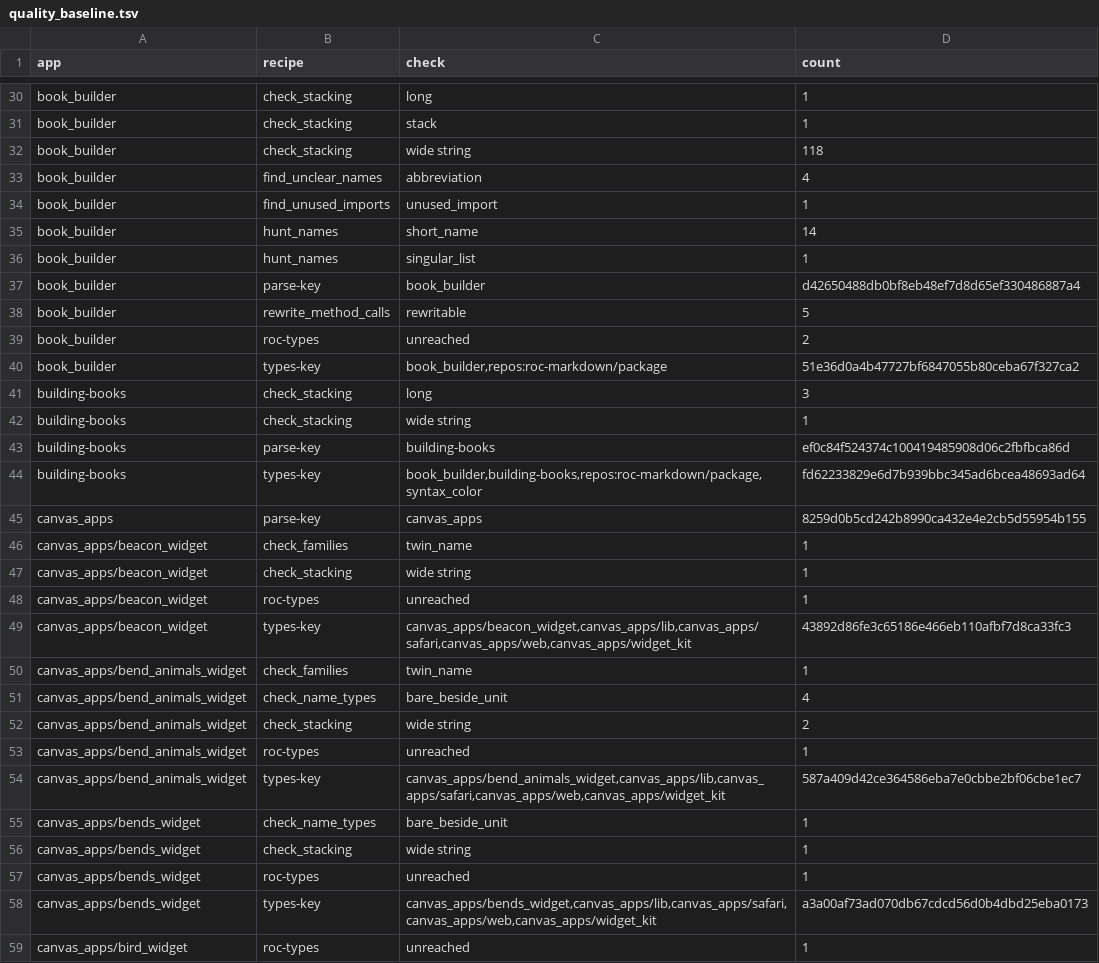
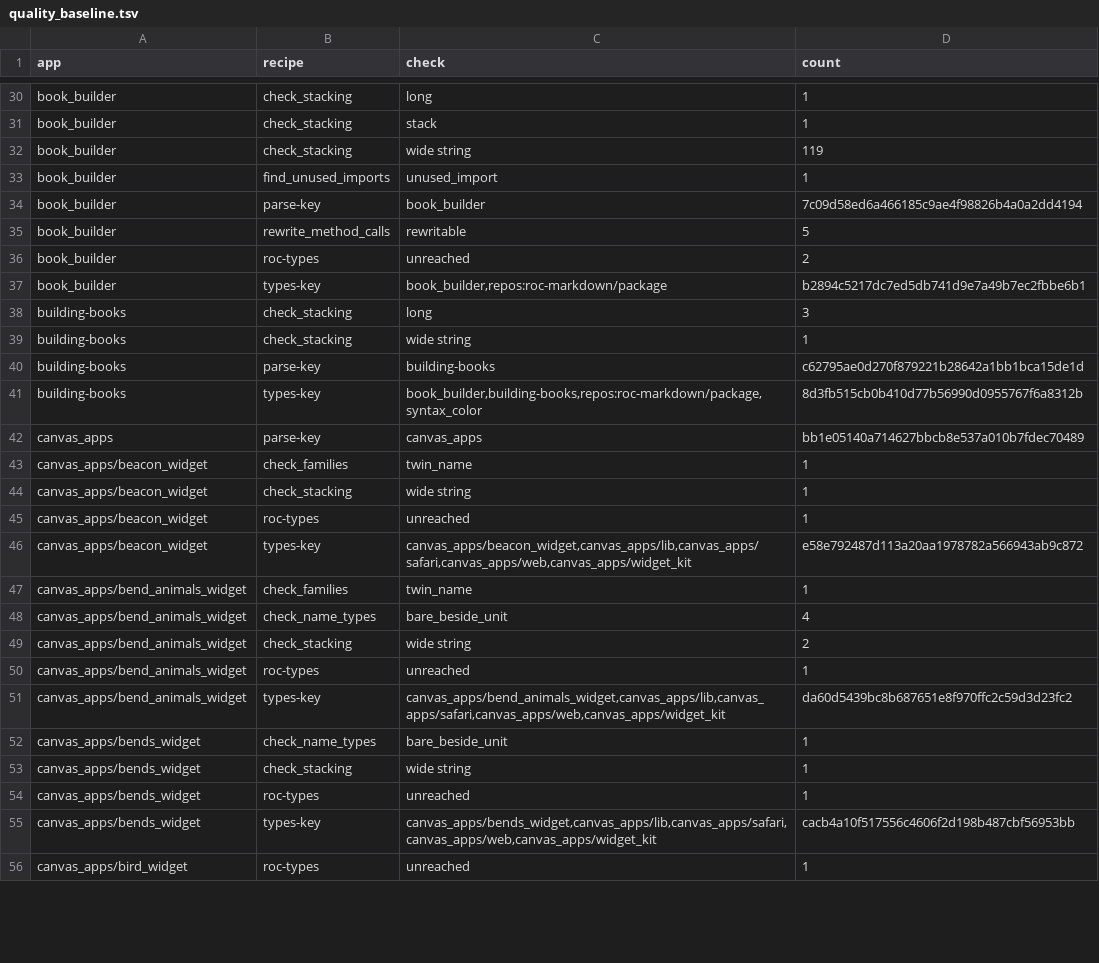
Before and after one commit to showell/roc-apps, a TSV file: tools/quality_baseline.tsv, drawn as a sheet; only a part is shown, gaps mark what is left out; the diff covers the shown part only.

```diff
--- a/tools/quality_baseline.tsv
+++ b/tools/quality_baseline.tsv
@@ -31,16 +31,13 @@ book_builder	check_stacking	long	1
 book_builder	check_stacking	stack	1
-book_builder	check_stacking	wide string	118
-book_builder	find_unclear_names	abbreviation	4
+book_builder	check_stacking	wide string	119
 book_builder	find_unused_imports	unused_import	1
-book_builder	hunt_names	short_name	14
-book_builder	hunt_names	singular_list	1
-book_builder	parse-key	book_builder	d42650488db0bf8eb48ef7d8d65ef330486887a4
+book_builder	parse-key	book_builder	7c09d58ed6a466185c9ae4f98826b4a0a2dd4194
 book_builder	rewrite_method_calls	rewritable	5
 book_builder	roc-types	unreached	2
-book_builder	types-key	book_builder,repos:roc-markdown/package	51e36d0a4b47727bf6847055b80ceba67f327ca2
+book_builder	types-key	book_builder,repos:roc-markdown/package	b2894c5217dc7ed5db741d9e7a49b7ec2fbbe6b1
 building-books	check_stacking	long	3
 building-books	check_stacking	wide string	1
-building-books	parse-key	building-books	ef0c84f524374c100419485908d06c2fbfbca86d
-building-books	types-key	book_builder,building-books,repos:roc-markdown/package,syntax_color	fd62233829e6d7b939bbc345ad6bcea48693ad64
-canvas_apps	parse-key	canvas_apps	8259d0b5cd242b8990ca432e4e2cb5d55954b155
+building-books	parse-key	building-books	c62795ae0d270f879221b28642a1bb1bca15de1d
+building-books	types-key	book_builder,building-books,repos:roc-markdown/package,syntax_color	8d3fb515cb0b410d77b56990d0955767f6a8312b
+canvas_apps	parse-key	canvas_apps	bb1e05140a714627bbcb8e537a010b7fdec70489
 canvas_apps/beacon_widget	check_families	twin_name	1
@@ -48,3 +45,3 @@ canvas_apps/beacon_widget	check_stacking	wide string	1
 canvas_apps/beacon_widget	roc-types	unreached	1
-canvas_apps/beacon_widget	types-key	canvas_apps/beacon_widget,canvas_apps/lib,canvas_apps/safari,canvas_apps/web,canvas_apps/widget_kit	43892d86fe3c65186e466eb110afbf7d8ca33fc3
+canvas_apps/beacon_widget	types-key	canvas_apps/beacon_widget,canvas_apps/lib,canvas_apps/safari,canvas_apps/web,canvas_apps/widget_kit	e58e792487d113a20aa1978782a566943ab9c872
 canvas_apps/bend_animals_widget	check_families	twin_name	1
@@ -53,3 +50,3 @@ canvas_apps/bend_animals_widget	check_stacking	wide string	2
 canvas_apps/bend_animals_widget	roc-types	unreached	1
-canvas_apps/bend_animals_widget	types-key	canvas_apps/bend_animals_widget,canvas_apps/lib,canvas_apps/safari,canvas_apps/web,canvas_apps/widget_kit	587a409d42ce364586eba7e0cbbe2bf06cbe1ec7
+canvas_apps/bend_animals_widget	types-key	canvas_apps/bend_animals_widget,canvas_apps/lib,canvas_apps/safari,canvas_apps/web,canvas_apps/widget_kit	da60d5439bc8b687651e8f970ffc2c59d3d23fc2
 canvas_apps/bends_widget	check_name_types	bare_beside_unit	1
@@ -57,3 +54,3 @@ canvas_apps/bends_widget	check_stacking	wide string	1
 canvas_apps/bends_widget	roc-types	unreached	1
-canvas_apps/bends_widget	types-key	canvas_apps/bends_widget,canvas_apps/lib,canvas_apps/safari,canvas_apps/web,canvas_apps/widget_kit	a3a00af73ad070db67cdcd56d0b4dbd25eba0173
+canvas_apps/bends_widget	types-key	canvas_apps/bends_widget,canvas_apps/lib,canvas_apps/safari,canvas_apps/web,canvas_apps/widget_kit	cacb4a10f517556c4606f2d198b487cbf56953bb
 canvas_apps/bird_widget	roc-types	unreached	1
```
Also changed, not shown: 18 edited cells elsewhere in this file.
